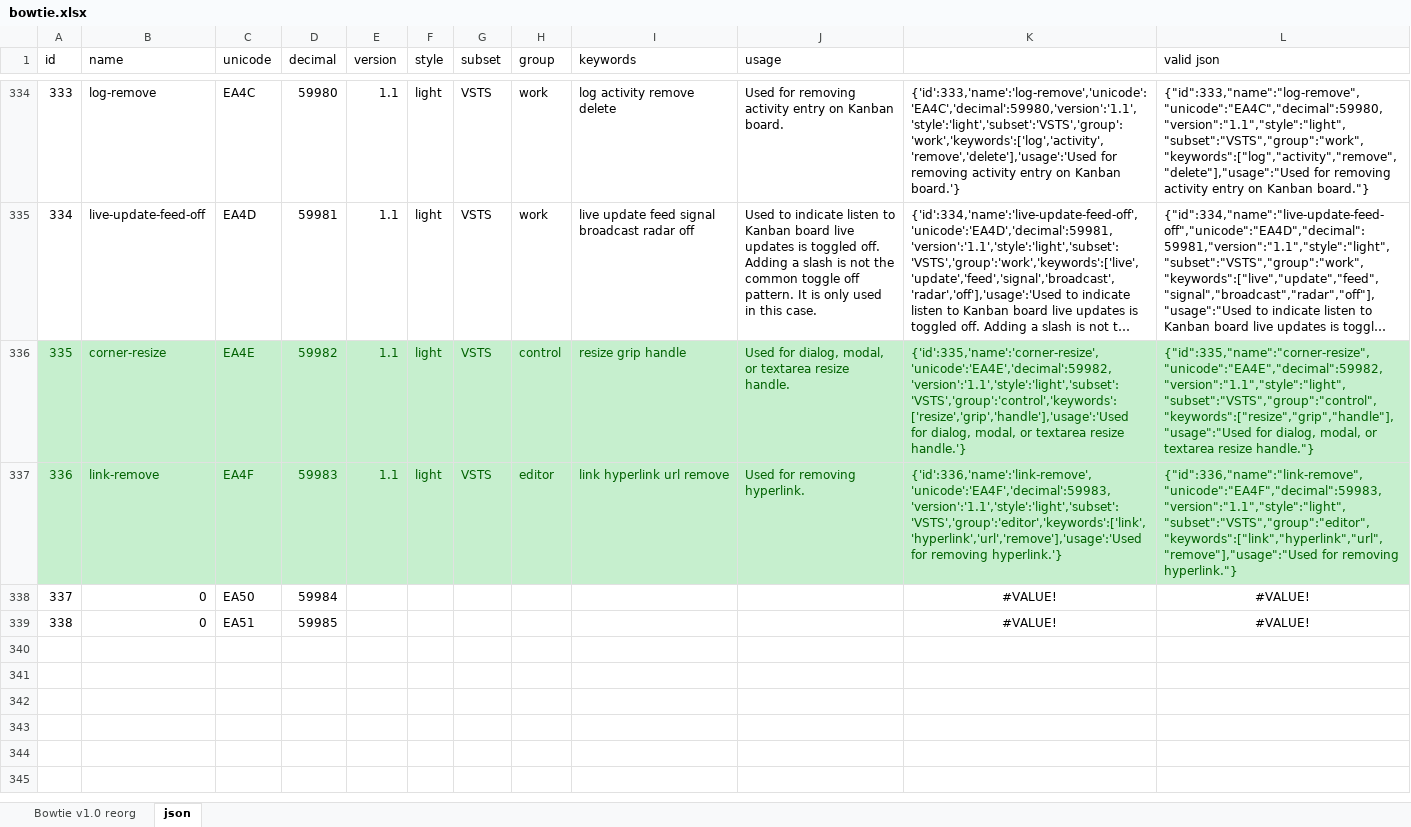
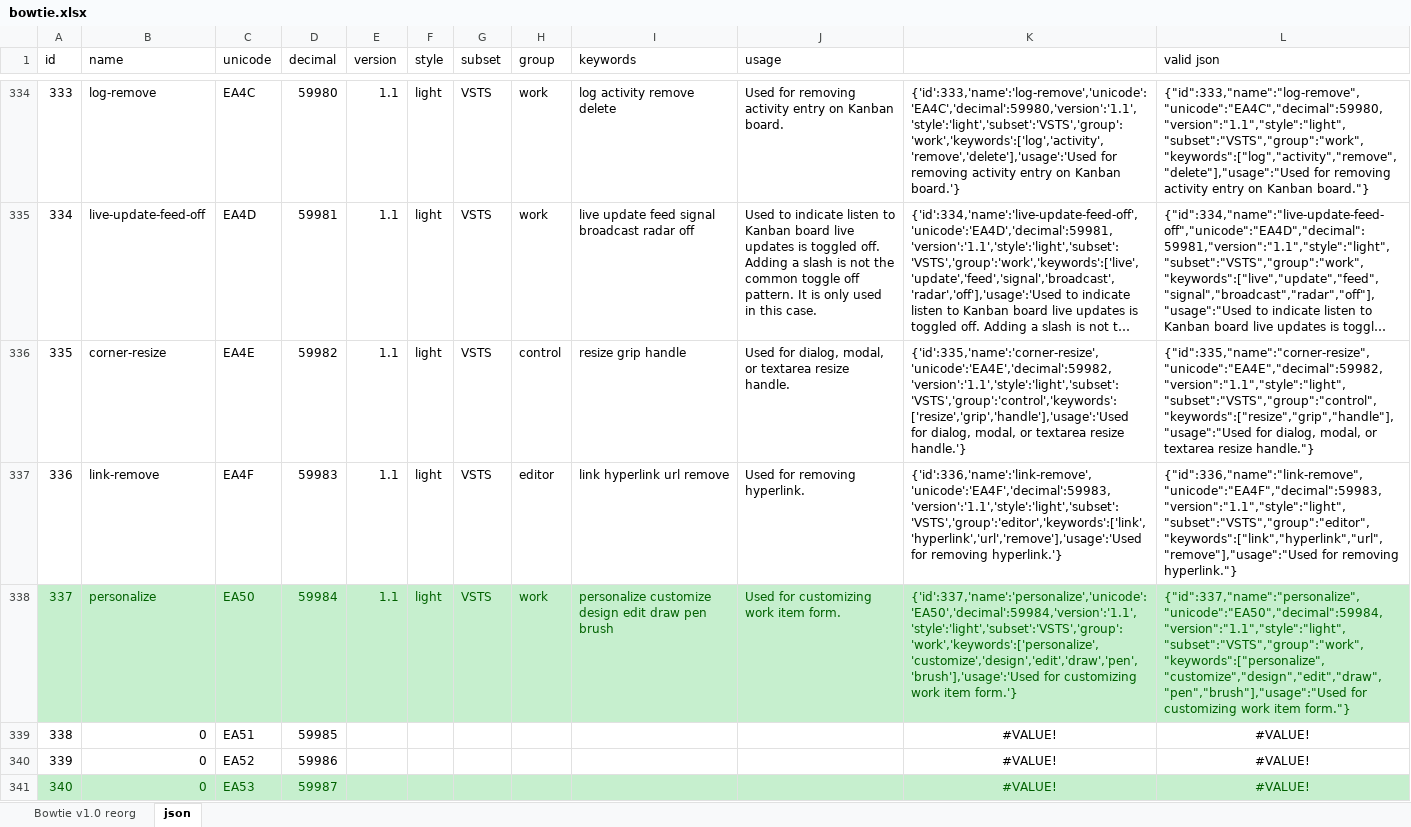
Before and after one commit to chryw/vsfi, an Excel workbook: source/bowtie.xlsx, sheet json, drawn as a sheet; only a part is shown, gaps mark what is left out; long unchanged cells end in …; values as stored, in another font and other column widths than the file's, no borders; removed rows and columns are numbered as before the commit, all else as after; the diff covers the shown part only; the diff names each change by its address in the sheet, - before the commit and + after, or states it on an @@ line.

Commit message:
added personalize icon for Work, revised some icons alignment, added 2 draft query icons

```diff
--- a/source/bowtie.xlsx (sheet json)
+++ b/source/bowtie.xlsx (sheet json)
@@ A336:L337 fill: #C6EFCE → none, text colour: #006100 → black @@
-row 338: 337 | 0 | EA50 | 59984 |  |  |  |  |  |  | #VALUE! | #VALUE!
+row 338: 337 | personalize | EA50 | 59984 | 1.1 | light | VSTS | work | personalize customize design edit draw pen brush | Used for customizing work item form. | {'id':337,'name':'personalize','unicode':'EA50','decimal':59984,'version':'1.1','style':'light','subset':'VSTS','group':'work','keywords':['personalize','customize','design','edit','draw','pen','brush'],'usage':'Used for customizing work item form.'} | {"id":337,"name":"personalize","unicode":"EA50","decimal":59984,"version":"1.1","style":"light","subset":"VSTS","group":"work","keywords":["personalize","customize","design","edit","draw","pen","brush"],"usage":"Used for customizing work item form."}
+row 340: 339 | 0 | EA52 | 59986 |  |  |  |  |  |  | #VALUE! | #VALUE!
+row 341: 340 | 0 | EA53 | 59987 |  |  |  |  |  |  | #VALUE! | #VALUE!
```
Also changed, not shown: 21 added rows elsewhere in this sheet, sheet Bowtie v1.0 reorg, charts or pictures, 30 other files.
